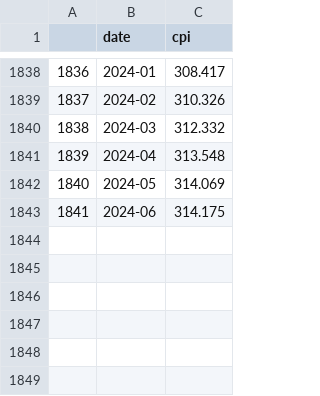
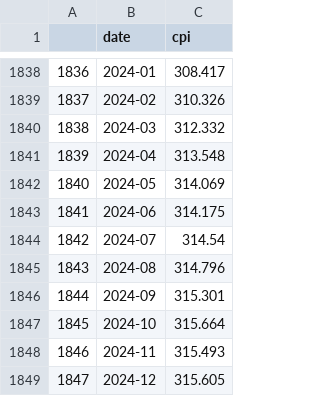
Before and after one commit to chiragbharadwaj/kasai, a CSV file: data/derived/inflation.csv, drawn as a sheet; only a part is shown, gaps mark what is left out; the diff names each change by its address in the sheet, - before the commit and + after, or states it on an @@ line.

```diff
--- a/data/derived/inflation.csv
+++ b/data/derived/inflation.csv
+row 1844: 1842 | 2024-07 | 314.54
+row 1845: 1843 | 2024-08 | 314.796
+row 1846: 1844 | 2024-09 | 315.301
+row 1847: 1845 | 2024-10 | 315.664
+row 1848: 1846 | 2024-11 | 315.493
+row 1849: 1847 | 2024-12 | 315.605
```
Also changed, not shown: data/derived/capes.csv, data/derived/housing.csv, 5 other files.
